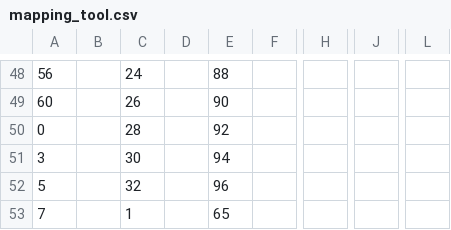
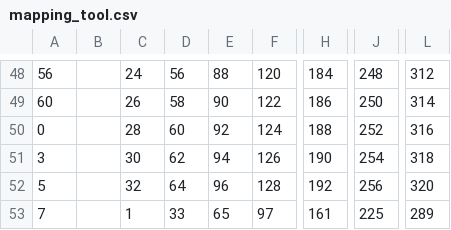
Before and after one commit to kyokazuki/FBT_Macros, a CSV file: other/mapping_tool.csv, drawn as a sheet; only a part is shown, gaps mark what is left out; the diff covers the shown part only; the diff names each change by its address in the sheet, - before the commit and + after, or states it on an @@ line.

```diff
--- a/other/mapping_tool.csv
+++ b/other/mapping_tool.csv
-D48: (empty)
+D48: 56
-F48: (empty)
+F48: 120
-H48: (empty)
+H48: 184
-J48: (empty)
+J48: 248
-L48: (empty)
+L48: 312
-D49: (empty)
+D49: 58
-F49: (empty)
+F49: 122
-H49: (empty)
+H49: 186
-J49: (empty)
+J49: 250
-L49: (empty)
+L49: 314
-D50: (empty)
+D50: 60
-F50: (empty)
+F50: 124
-H50: (empty)
+H50: 188
-J50: (empty)
+J50: 252
-L50: (empty)
+L50: 316
-D51: (empty)
+D51: 62
-F51: (empty)
+F51: 126
-H51: (empty)
+H51: 190
-J51: (empty)
+J51: 254
-L51: (empty)
+L51: 318
-D52: (empty)
+D52: 64
-F52: (empty)
+F52: 128
-H52: (empty)
+H52: 192
-J52: (empty)
+J52: 256
-L52: (empty)
+L52: 320
-D53: (empty)
+D53: 33
-F53: (empty)
+F53: 97
-H53: (empty)
+H53: 161
-J53: (empty)
+J53: 225
-L53: (empty)
+L53: 289
```
Also changed, not shown: 133 edited cells elsewhere in this file, 54 other files.
